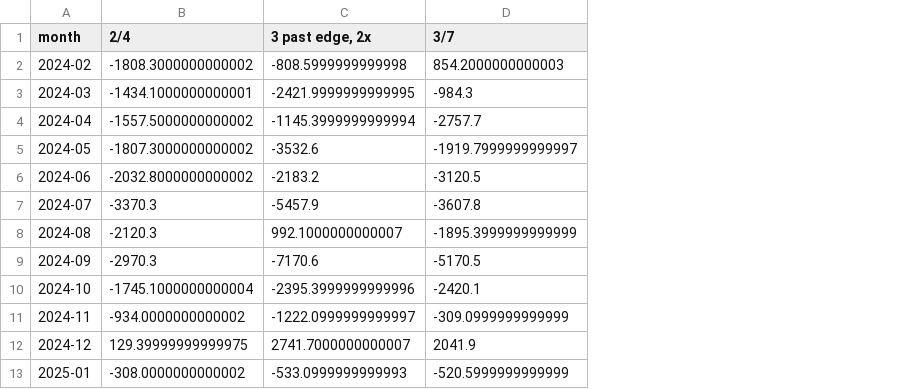
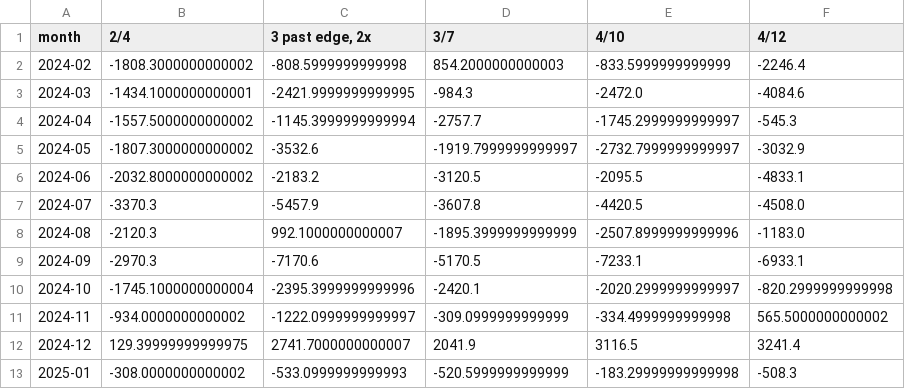
Before and after one commit to acastro2claude/tradingbot, a CSV file: research/results/journal/zone_all_days_months.csv, drawn as a sheet; only a part is shown; the diff names each change by its address in the sheet, - before the commit and + after, or states it on an @@ line.

```diff
--- a/research/results/journal/zone_all_days_months.csv
+++ b/research/results/journal/zone_all_days_months.csv
+column E (4/10), rows 2-13: -833.5999999999999 | -2472.0 | -1745.2999999999997 | -2732.7999999999997 | -2095.5 | -4420.5 | -2507.8999999999996 | -7233.1 | -2020.2999999999997 | -334.4999999999998 | 3116.5 | -183.29999999999998
+column F (4/12), rows 2-13: -2246.4 | -4084.6 | -545.3 | -3032.9 | -4833.1 | -4508.0 | -1183.0 | -6933.1 | -820.2999999999998 | 565.5000000000002 | 3241.4 | -508.3
```
Also changed, not shown: 8 other files.
